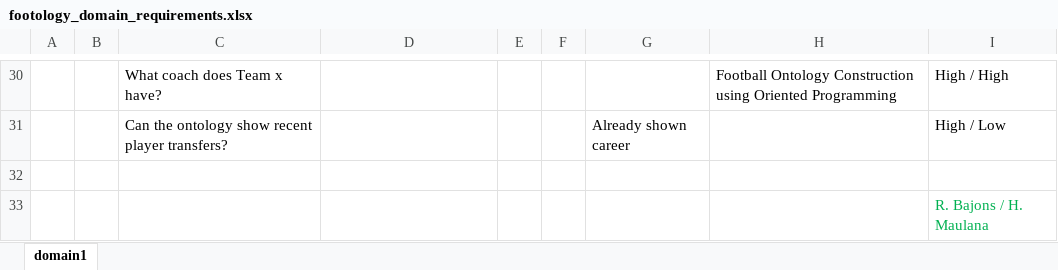
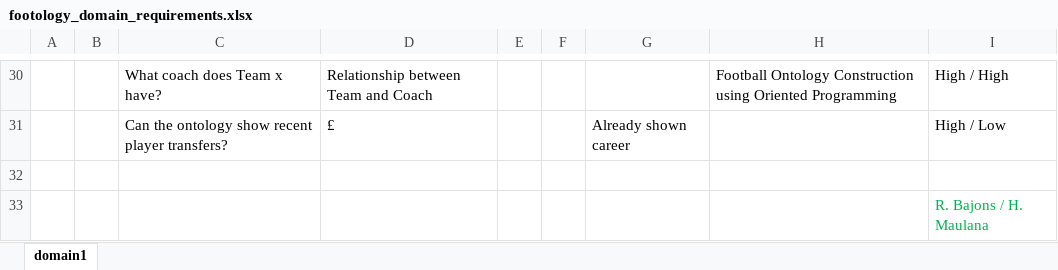
Before and after one commit to arditb1997/footology, an Excel workbook: footology_domain_requirements.xlsx, sheet domain1, drawn as a sheet; only a part is shown, gaps mark what is left out; values as stored, in another font and other column widths than the file's, no borders; the diff covers the shown part only; the diff names each change by its address in the sheet, - before the commit and + after, or states it on an @@ line.

```diff
--- a/footology_domain_requirements.xlsx (sheet domain1)
+++ b/footology_domain_requirements.xlsx (sheet domain1)
-D30: (empty)
+D30: Relationship between Team and Coach
-D31: (empty)
+D31: £
```
Also changed, not shown: 18 edited cells elsewhere in this sheet.
